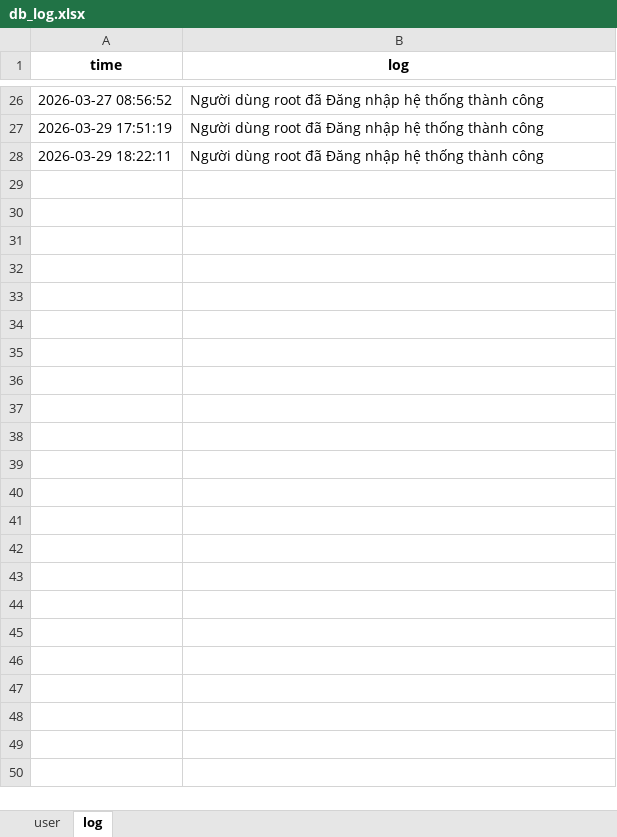
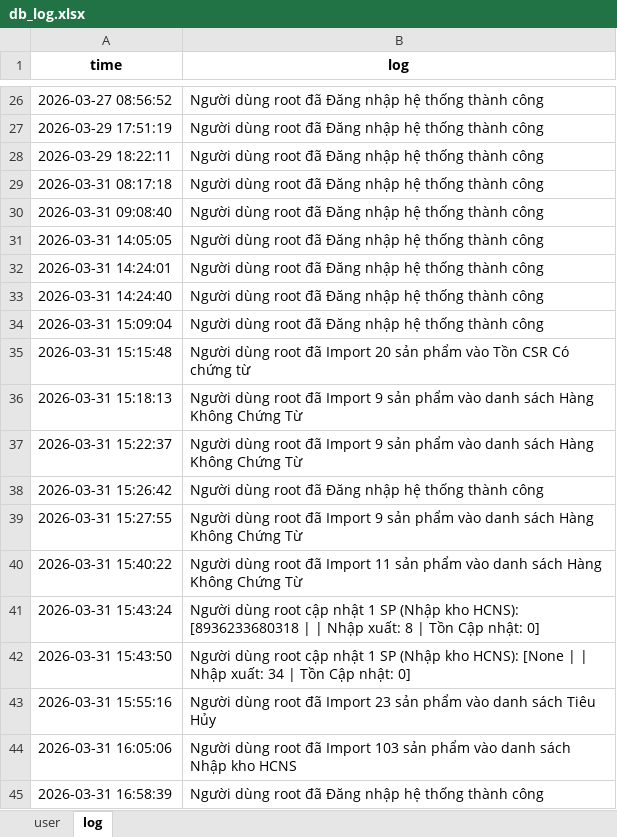
Before and after one commit to nhdthnh/ffm-, an Excel workbook: log/db_log.xlsx, sheet log, drawn as a sheet; only a part is shown, gaps mark what is left out; values as stored, in another font and other column widths than the file's, no borders; the diff names each change by its address in the sheet, - before the commit and + after, or states it on an @@ line.

```diff
--- a/log/db_log.xlsx (sheet log)
+++ b/log/db_log.xlsx (sheet log)
+row 29: 2026-03-31 08:17:18 | Người dùng root đã Đăng nhập hệ thống thành công
+row 30: 2026-03-31 09:08:40 | Người dùng root đã Đăng nhập hệ thống thành công
+row 31: 2026-03-31 14:05:05 | Người dùng root đã Đăng nhập hệ thống thành công
+row 32: 2026-03-31 14:24:01 | Người dùng root đã Đăng nhập hệ thống thành công
+row 33: 2026-03-31 14:24:40 | Người dùng root đã Đăng nhập hệ thống thành công
+row 34: 2026-03-31 15:09:04 | Người dùng root đã Đăng nhập hệ thống thành công
+row 35: 2026-03-31 15:15:48 | Người dùng root đã Import 20 sản phẩm vào Tồn CSR Có chứng từ
+row 36: 2026-03-31 15:18:13 | Người dùng root đã Import 9 sản phẩm vào danh sách Hàng Không Chứng Từ
+row 37: 2026-03-31 15:22:37 | Người dùng root đã Import 9 sản phẩm vào danh sách Hàng Không Chứng Từ
+row 38: 2026-03-31 15:26:42 | Người dùng root đã Đăng nhập hệ thống thành công
+row 39: 2026-03-31 15:27:55 | Người dùng root đã Import 9 sản phẩm vào danh sách Hàng Không Chứng Từ
+row 40: 2026-03-31 15:40:22 | Người dùng root đã Import 11 sản phẩm vào danh sách Hàng Không Chứng Từ
+row 41: 2026-03-31 15:43:24 | Người dùng root cập nhật 1 SP (Nhập kho HCNS): [8936233680318 | | Nhập xuất: 8 | Tồn Cập nhật: 0]
+row 42: 2026-03-31 15:43:50 | Người dùng root cập nhật 1 SP (Nhập kho HCNS): [None | | Nhập xuất: 34 | Tồn Cập nhật: 0]
+row 43: 2026-03-31 15:55:16 | Người dùng root đã Import 23 sản phẩm vào danh sách Tiêu Hủy
+row 44: 2026-03-31 16:05:06 | Người dùng root đã Import 103 sản phẩm vào danh sách Nhập kho HCNS
+row 45: 2026-03-31 16:58:39 | Người dùng root đã Đăng nhập hệ thống thành công
```
Also changed, not shown: excel/OQR_TỔN KHO HCNS.xlsx, 30 other files.
